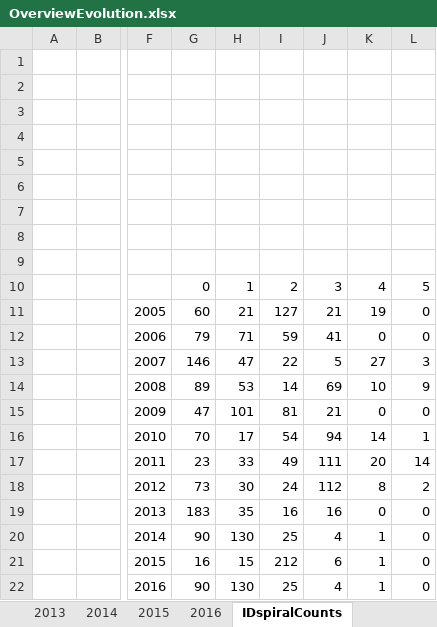
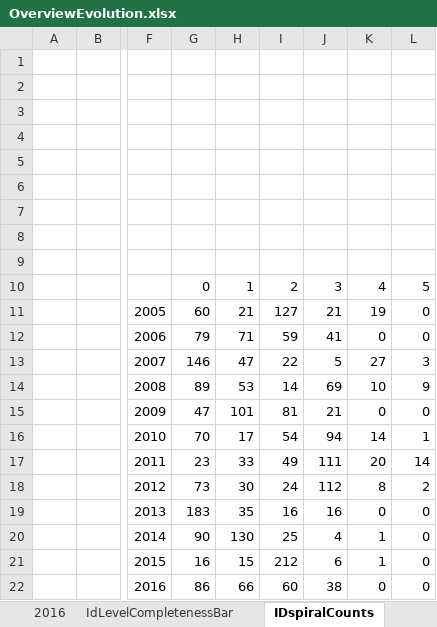
Before and after one commit to scgordon/ConceptMining, an Excel workbook: Presentations/LTERttImages/OverviewEvolution.xlsx, sheet IDspiralCounts, drawn as a sheet; only a part is shown, gaps mark what is left out; values as stored, in another font and other column widths than the file's, no borders; the diff names each change by its address in the sheet, - before the commit and + after, or states it on an @@ line.

```diff
--- a/Presentations/LTERttImages/OverviewEvolution.xlsx (sheet IDspiralCounts)
+++ b/Presentations/LTERttImages/OverviewEvolution.xlsx (sheet IDspiralCounts)
+sheet tab: IdLevelCompletenessBar
-G22: 90
+G22: 86
-H22: 130
+H22: 66
-I22: 25
+I22: 60
-J22: 4
+J22: 38
-K22: 1
+K22: 0
```
Also changed, not shown: sheet 2016, sheet sigScoreGroups, other sheet tabs, charts or pictures, Presentations/LTERttImages/lineChartEachProfile.xlsx, 2 other files.
